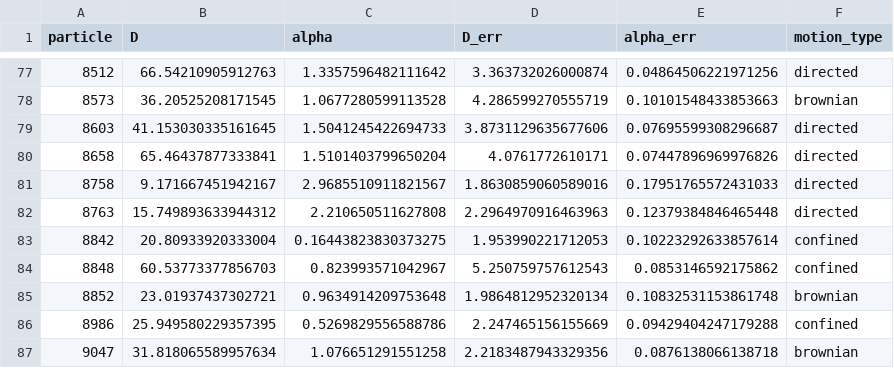
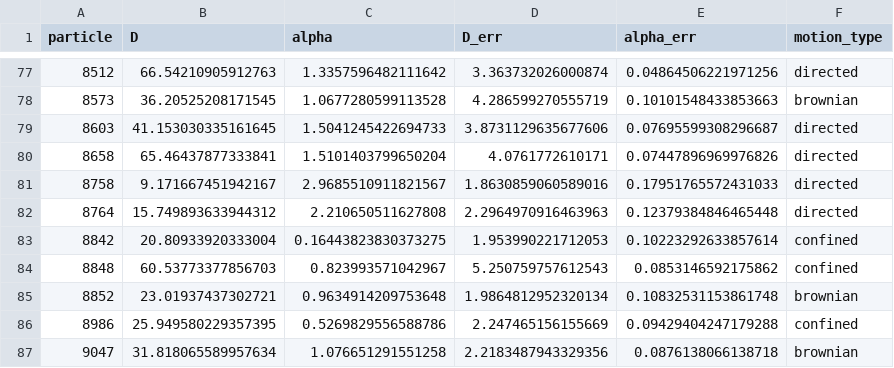
Before and after one commit to jkwoo-d/proj_janus, a CSV file: output/test3_conv/d5_m200/per_particle_results.csv, drawn as a sheet; only a part is shown, gaps mark what is left out.

```diff
--- a/output/test3_conv/d5_m200/per_particle_results.csv
+++ b/output/test3_conv/d5_m200/per_particle_results.csv
@@ -81,3 +81,3 @@ particle,D,alpha,D_err,alpha_err,motion_type
 8758,9.171667451942167,2.9685510911821567,1.8630859060589016,0.17951765572431033,directed
-8763,15.749893633944312,2.210650511627808,2.2964970916463963,0.12379384846465448,directed
+8764,15.749893633944312,2.210650511627808,2.2964970916463963,0.12379384846465448,directed
 8842,20.80933920333004,0.16443823830373275,1.953990221712053,0.10223292633857614,confined
```
Also changed, not shown: 7 other files.
